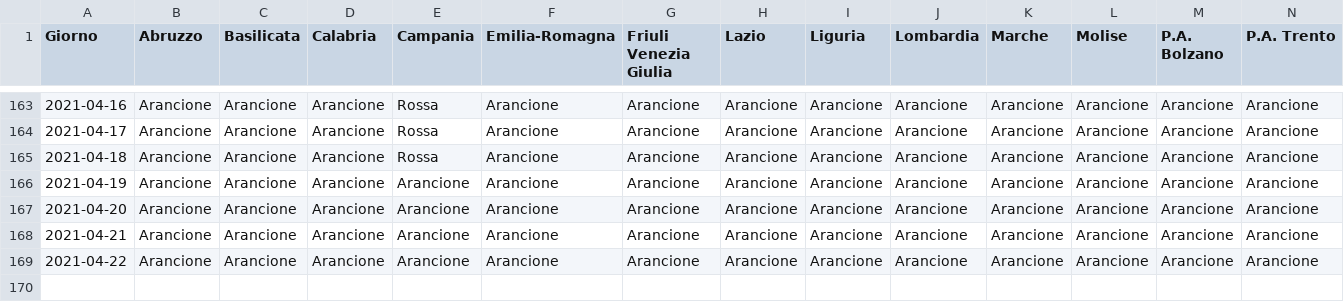
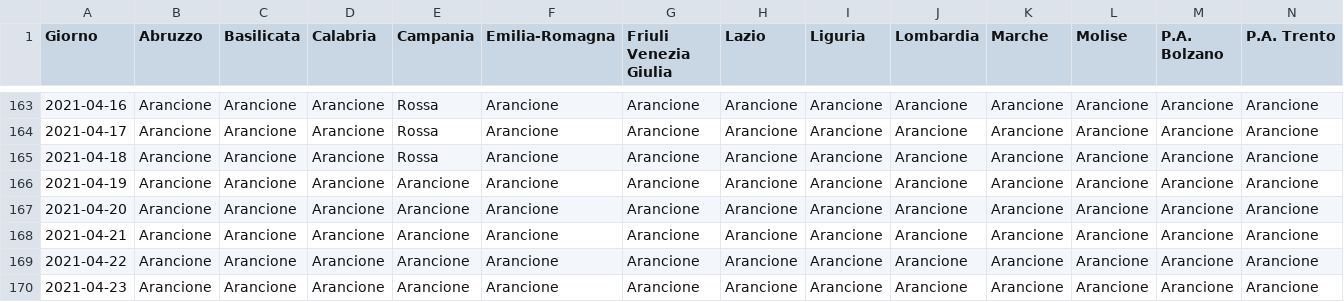
Before and after one commit to tsiotas/covid-19-zone, a CSV file: covid-19-zone.csv, drawn as a sheet; only a part is shown, gaps mark what is left out; rows hold the shown columns only; the diff names each change by its address in the sheet, - before the commit and + after, or states it on an @@ line.

```diff
--- a/covid-19-zone.csv
+++ b/covid-19-zone.csv
+row 170: 2021-04-23 | Arancione | Arancione | Arancione | Arancione | Arancione | Arancione | Arancione | Arancione | Arancione | Arancione | Arancione | Arancione | Arancione
```
Also changed, not shown: 2 other files.
